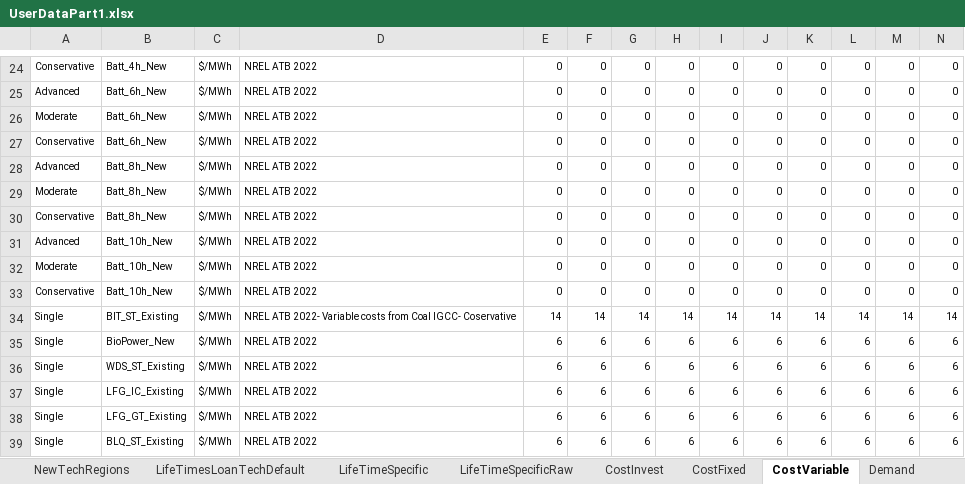
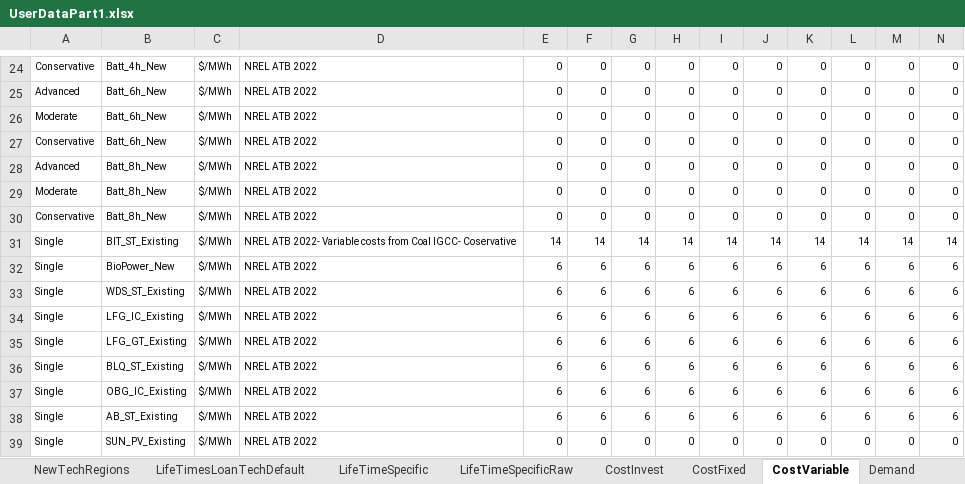
Before and after one commit to vaduraes/TemoaHurricane_V2, an Excel workbook: CreateBaseDeck/ExcelUserData/UserDataPart1.xlsx, sheet CostVariable, drawn as a sheet; only a part is shown, gaps mark what is left out; the shorter side is filled out with more unchanged rows; values as stored, in another font and other column widths than the file's, no borders; rows hold the shown columns only; the diff names each change by its address in the sheet, - before the commit and + after, or states it on an @@ line.

```diff
--- a/CreateBaseDeck/ExcelUserData/UserDataPart1.xlsx (sheet CostVariable)
+++ b/CreateBaseDeck/ExcelUserData/UserDataPart1.xlsx (sheet CostVariable)
-row 31: Advanced | Batt_10h_New | $/MWh | NREL ATB 2022 | 0 | 0 | 0 | 0 | 0 | 0 | 0 | 0 | 0 | 0
-row 32: Moderate | Batt_10h_New | $/MWh | NREL ATB 2022 | 0 | 0 | 0 | 0 | 0 | 0 | 0 | 0 | 0 | 0
-row 33: Conservative | Batt_10h_New | $/MWh | NREL ATB 2022 | 0 | 0 | 0 | 0 | 0 | 0 | 0 | 0 | 0 | 0
```
Also changed, not shown: sheet CostInvest, sheet CostFixed, sheet LifeTimesLoanTechDefault, sheet technologies, sheet NewTechRegions, CreateBaseDeck/Debug.xlsx, CreateBaseDeck/ExcelUserData/Temporary_ToHelpBuildDecks/TMP_ExistingCapacity_UniqueTechNameLv1.xlsx, 5 other files.
